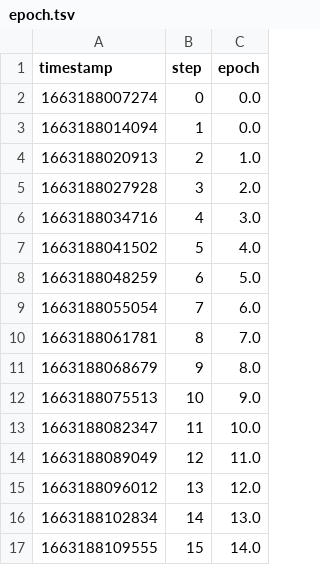
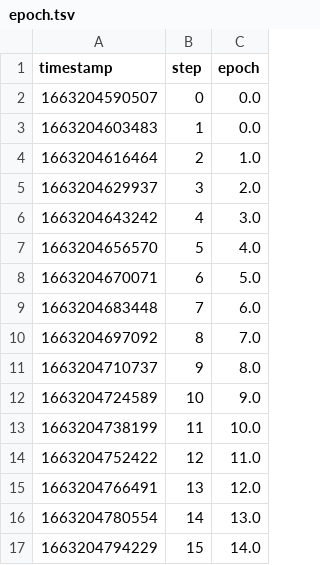
Before and after one commit to iterative/magnetic-tiles-defect, a TSV file: dvclive-metrics/scalars/epoch.tsv, drawn as a sheet.

```diff
--- a/dvclive-metrics/scalars/epoch.tsv
+++ b/dvclive-metrics/scalars/epoch.tsv
@@ -1,17 +1,17 @@
 timestamp	step	epoch
-1663188007274	0	0.0
-1663188014094	1	0.0
-1663188020913	2	1.0
-1663188027928	3	2.0
-1663188034716	4	3.0
-1663188041502	5	4.0
-1663188048259	6	5.0
-1663188055054	7	6.0
-1663188061781	8	7.0
-1663188068679	9	8.0
-1663188075513	10	9.0
-1663188082347	11	10.0
-1663188089049	12	11.0
-1663188096012	13	12.0
-1663188102834	14	13.0
-1663188109555	15	14.0
+1663204590507	0	0.0
+1663204603483	1	0.0
+1663204616464	2	1.0
+1663204629937	3	2.0
+1663204643242	4	3.0
+1663204656570	5	4.0
+1663204670071	6	5.0
+1663204683448	7	6.0
+1663204697092	8	7.0
+1663204710737	9	8.0
+1663204724589	10	9.0
+1663204738199	11	10.0
+1663204752422	12	11.0
+1663204766491	13	12.0
+1663204780554	14	13.0
+1663204794229	15	14.0
```
Also changed, not shown: dvclive-metrics/scalars/dice.tsv, dvclive-metrics/scalars/eval/loss.tsv, 11 other files.
